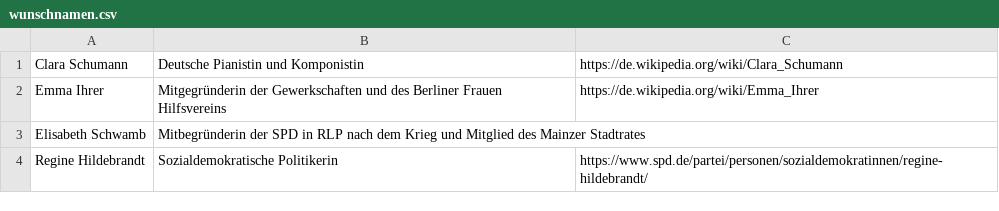
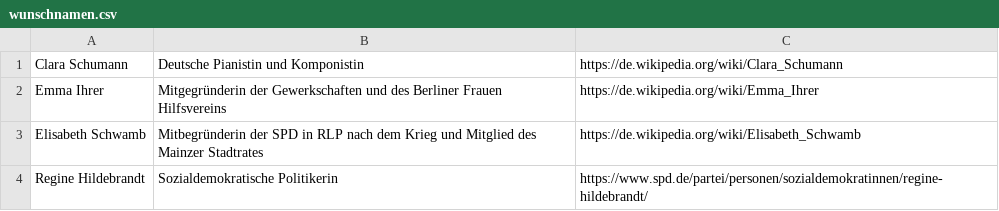
Before and after one commit to bjoern-witczak/strassennamen-mainz, a CSV file: wunschnamen.csv, drawn as a sheet.

Commit message:
Link bei Elisabeth Schwamb hinzugefügt

```diff
--- a/wunschnamen.csv
+++ b/wunschnamen.csv
@@ -2,3 +2,3 @@ Clara Schumann; Deutsche Pianistin und Komponistin;https://de.wikipedia.org/wiki
 Emma Ihrer; Mitgegründerin der Gewerkschaften und des Berliner Frauen Hilfsvereins;https://de.wikipedia.org/wiki/Emma_Ihrer
-Elisabeth Schwamb; Mitbegründerin der SPD in RLP nach dem Krieg und Mitglied des Mainzer Stadtrates;
+Elisabeth Schwamb; Mitbegründerin der SPD in RLP nach dem Krieg und Mitglied des Mainzer Stadtrates;https://de.wikipedia.org/wiki/Elisabeth_Schwamb
 Regine Hildebrandt; Sozialdemokratische Politikerin; https://www.spd.de/partei/personen/sozialdemokratinnen/regine-hildebrandt/
```
